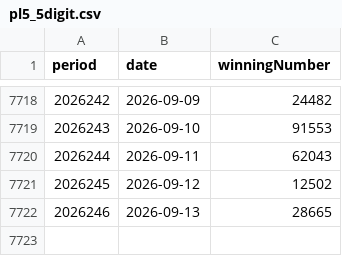
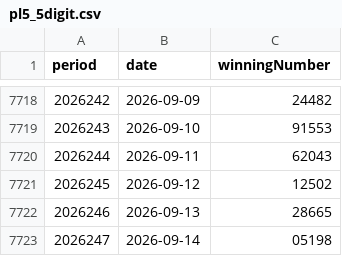
Before and after one commit to BrookeMa/pl5-data, a CSV file: pl5_5digit.csv, drawn as a sheet; only a part is shown, gaps mark what is left out.

```diff
--- a/pl5_5digit.csv
+++ b/pl5_5digit.csv
@@ -7722 +7722,2 @@ period,date,winningNumber
 2026246,2026-09-13,28665
+2026247,2026-09-14,05198
```
